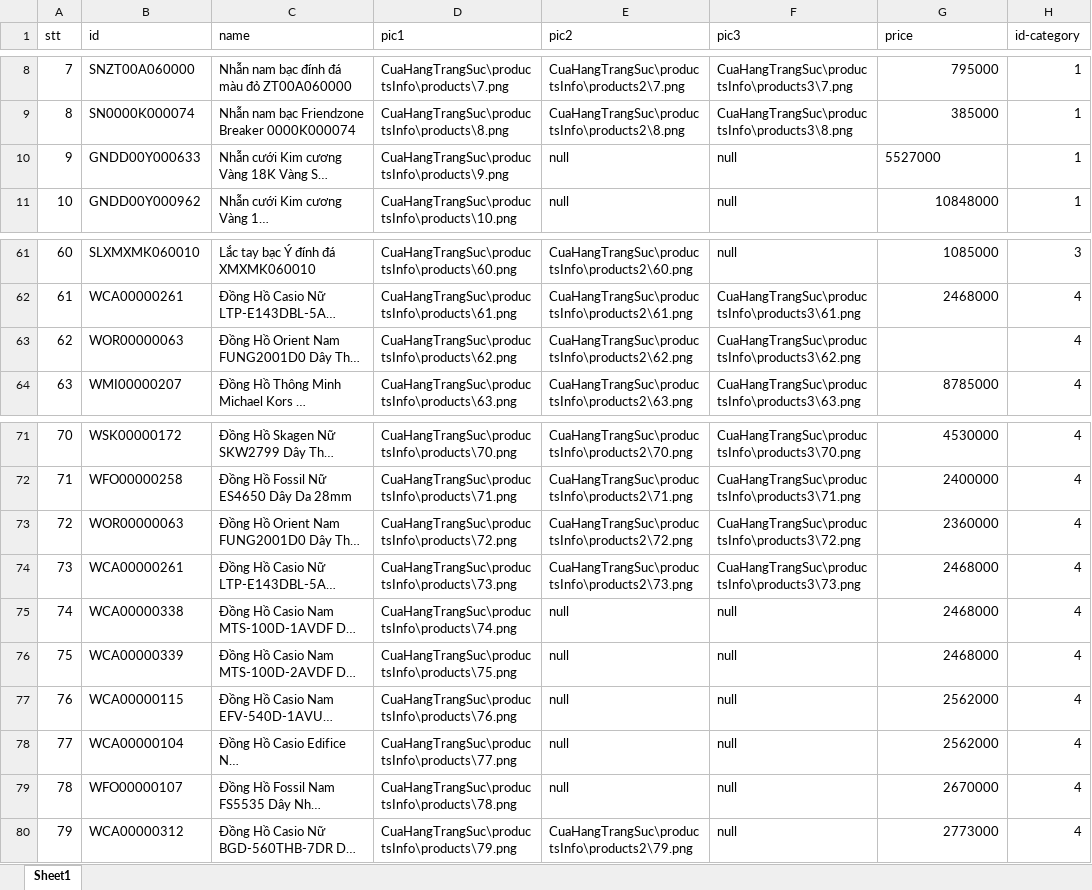
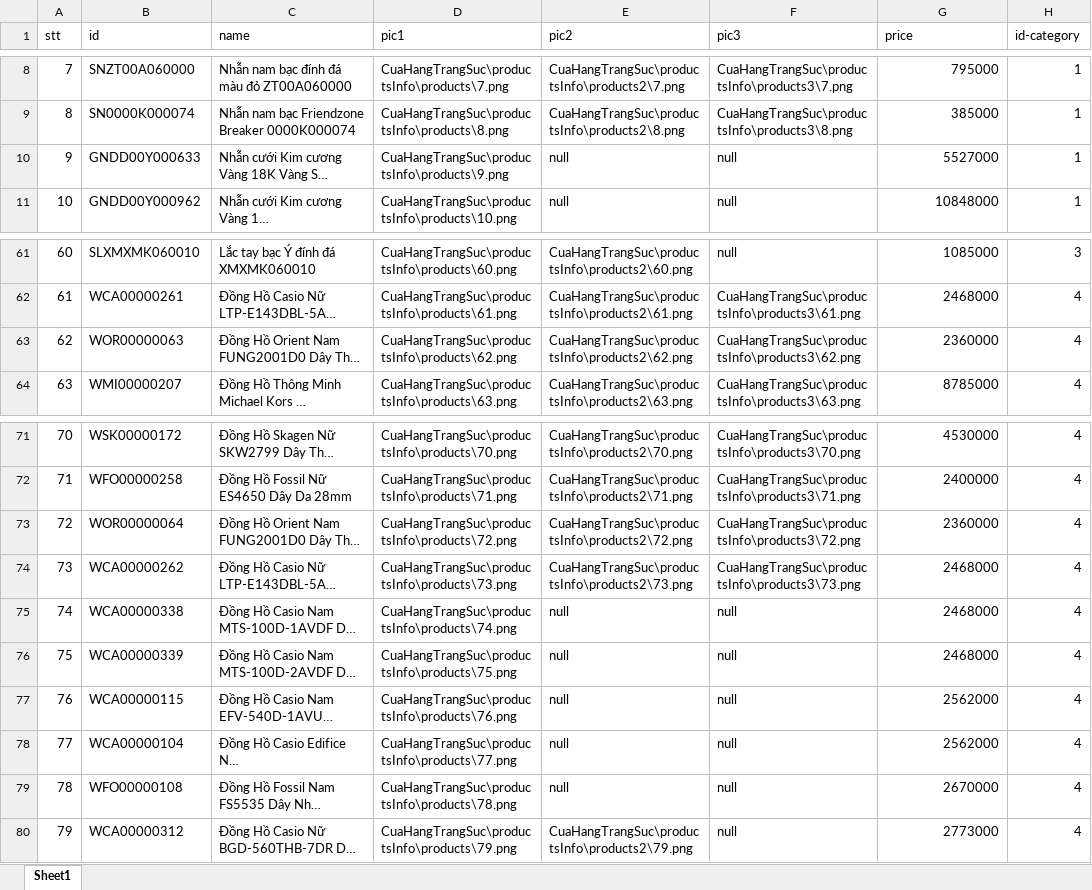
Before and after one commit to lecongdien2000/CuaHangTrangSuc-Nhom4-, an Excel workbook: CuaHangTrangSuc/productsInfo/productsData.xlsx, sheet Sheet1, drawn as a sheet; only a part is shown, gaps mark what is left out; long unchanged cells end in …; values as stored, in another font and other column widths than the file's, no borders; the diff names each change by its address in the sheet, - before the commit and + after, or states it on an @@ line.

```diff
--- a/CuaHangTrangSuc/productsInfo/productsData.xlsx (sheet Sheet1)
+++ b/CuaHangTrangSuc/productsInfo/productsData.xlsx (sheet Sheet1)
-G10 alignment: left
+G10 alignment: right
-G63 (price): (empty)
+G63 (price): 2360000
-B73 (id): WOR00000063
+B73 (id): WOR00000064
-B74 (id): WCA00000261
+B74 (id): WCA00000262
-B79 (id): WFO00000107
+B79 (id): WFO00000108
```
Also changed, not shown: CuaHangTrangSuc/productsInfo/CategoriesData.xlsx, CuaHangTrangSuc/productsInfo/product-detail.xlsx, 4 other files.
